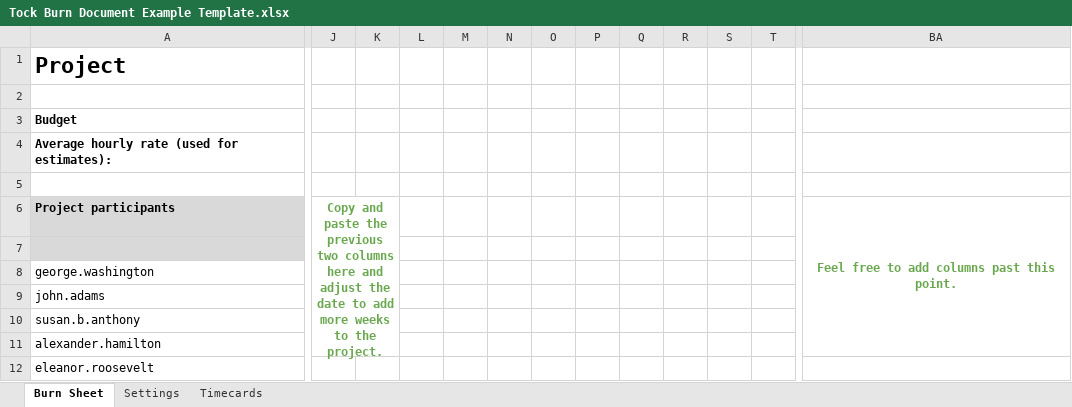
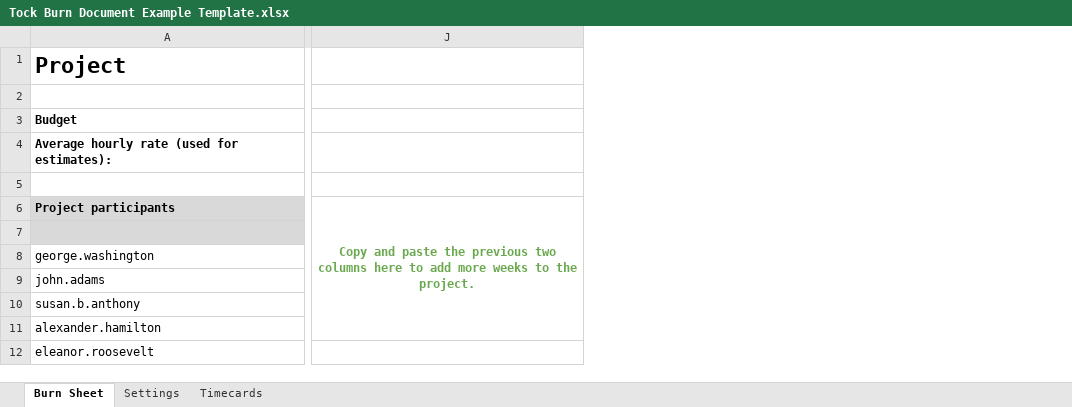
Before and after one commit to 18F/tock-gas-ts, an Excel workbook: examples/Tock Burn Document Example Template.xlsx, sheet Burn Sheet, drawn as a sheet; only a part is shown, gaps mark what is left out; values as stored, in another font and other column widths than the file's, no borders; charts and pictures not drawn; removed rows and columns are numbered as before the commit, all else as after; the diff covers the shown part only; the diff names each change by its address in the sheet, - before the commit and + after, or states it on an @@ line.

Commit message:
Update XLSX e xample to v0.0.5.

```diff
--- a/examples/Tock Burn Document Example Template.xlsx (sheet Burn Sheet)
+++ b/examples/Tock Burn Document Example Template.xlsx (sheet Burn Sheet)
-column J, row 6: Copy and paste the previous two columns here and adjust the date to add more weeks to the project.
-column K, empty
-column L, empty
-column M, empty
-column N, empty
-column O, empty
-column P, empty
-column Q, empty
-column R, empty
-column S, empty
-column T, empty
-column BA, row 6: Feel free to add columns past this point.
+column J, row 6: Copy and paste the previous two columns here to add more weeks to the project.
```
Also changed, not shown: 32 removed columns elsewhere in this sheet, formulas that keep their value.
